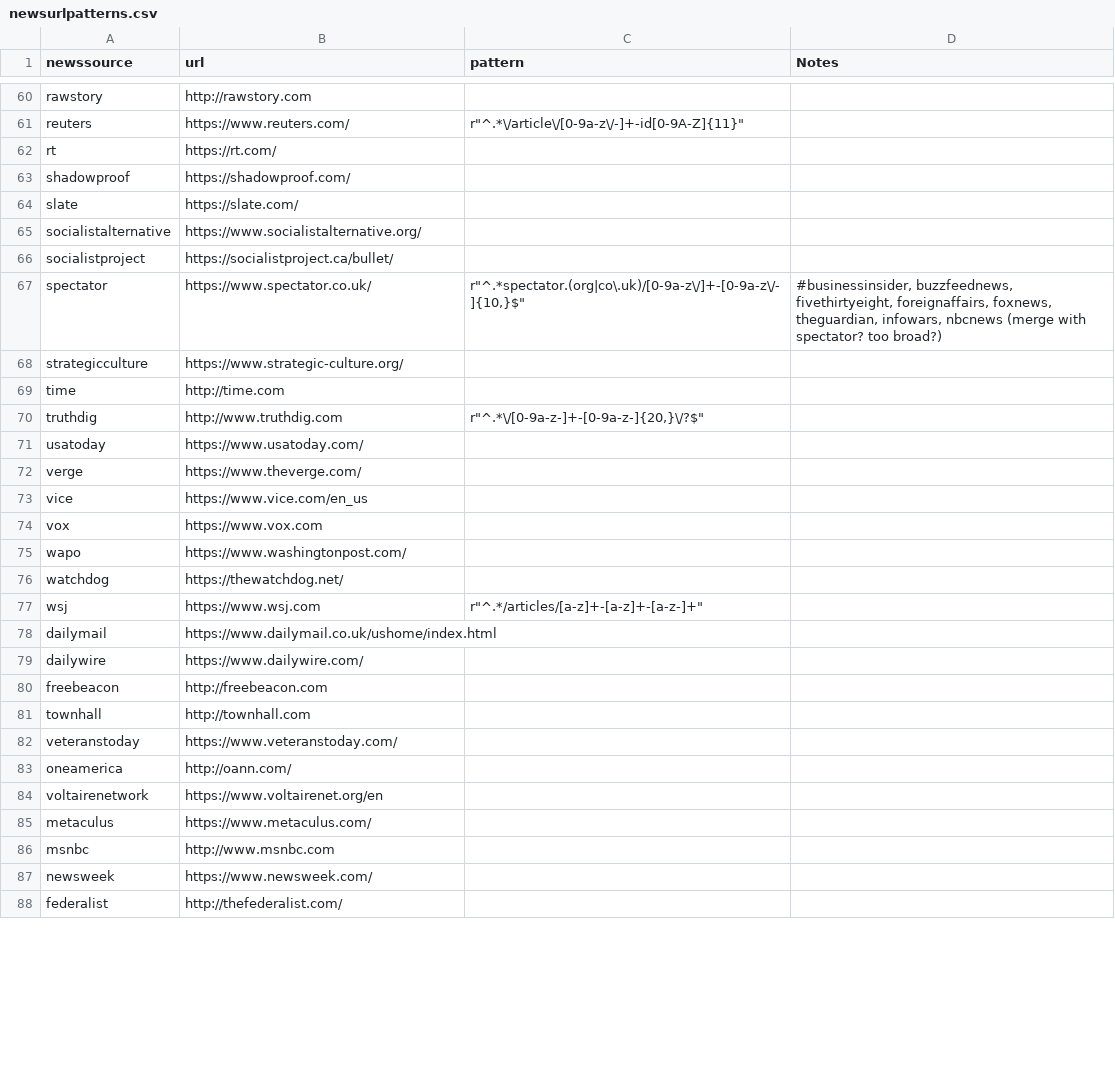
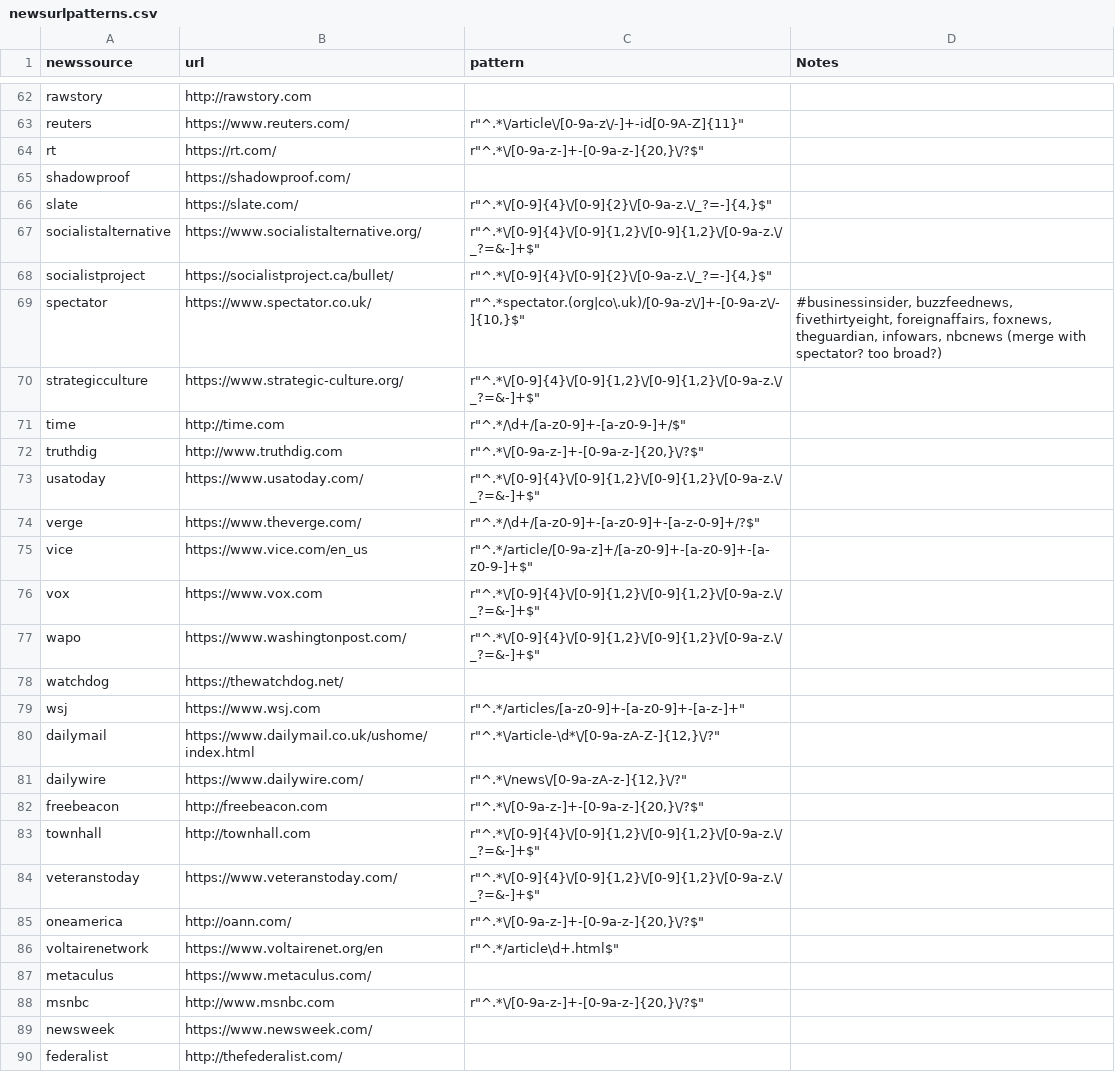
Before and after one commit to arun-wpm/mit-news-classify, a CSV file: Arun/GNewsCorpus/Scrape_Topics/newsurlpatterns.csv, drawn as a sheet; only a part is shown, gaps mark what is left out; the diff covers the shown part only.

```diff
--- a/Arun/GNewsCorpus/Scrape_Topics/newsurlpatterns.csv
+++ b/Arun/GNewsCorpus/Scrape_Topics/newsurlpatterns.csv
@@ -61,27 +63,27 @@ rawstory,http://rawstory.com,,
 reuters,https://www.reuters.com/,"r""^.*\/article\/[0-9a-z\/-]+-id[0-9A-Z]{11}""",
-rt,https://rt.com/,,
+rt,https://rt.com/,"r""^.*\/[0-9a-z-]+-[0-9a-z-]{20,}\/?$""",
 shadowproof,https://shadowproof.com/,,
-slate,https://slate.com/,,
-socialistalternative,https://www.socialistalternative.org/,,
-socialistproject,https://socialistproject.ca/bullet/,,
+slate,https://slate.com/,"r""^.*\/[0-9]{4}\/[0-9]{2}\/[0-9a-z.\/_?=-]{4,}$""",
+socialistalternative,https://www.socialistalternative.org/,"r""^.*\/[0-9]{4}\/[0-9]{1,2}\/[0-9]{1,2}\/[0-9a-z.\/_?=&-]+$""",
+socialistproject,https://socialistproject.ca/bullet/,"r""^.*\/[0-9]{4}\/[0-9]{2}\/[0-9a-z.\/_?=-]{4,}$""",
 spectator,https://www.spectator.co.uk/,"r""^.*spectator.(org|co\.uk)/[0-9a-z\/]+-[0-9a-z\/-]{10,}$""","#businessinsider, buzzfeednews, fivethirtyeight, foreignaffairs, foxnews, theguardian, infowars, nbcnews (merge with spectator? too broad?)"
-strategicculture,https://www.strategic-culture.org/,,
-time,http://time.com,,
+strategicculture,https://www.strategic-culture.org/,"r""^.*\/[0-9]{4}\/[0-9]{1,2}\/[0-9]{1,2}\/[0-9a-z.\/_?=&-]+$""",
+time,http://time.com,"r""^.*/\d+/[a-z0-9]+-[a-z0-9-]+/$""",
 truthdig,http://www.truthdig.com,"r""^.*\/[0-9a-z-]+-[0-9a-z-]{20,}\/?$""",
-usatoday,https://www.usatoday.com/,,
-verge,https://www.theverge.com/,,
-vice,https://www.vice.com/en_us,,
-vox,https://www.vox.com,,
-wapo,https://www.washingtonpost.com/,,
+usatoday,https://www.usatoday.com/,"r""^.*\/[0-9]{4}\/[0-9]{1,2}\/[0-9]{1,2}\/[0-9a-z.\/_?=&-]+$""",
+verge,https://www.theverge.com/,"r""^.*/\d+/[a-z0-9]+-[a-z0-9]+-[a-z-0-9]+/?$""",
+vice,https://www.vice.com/en_us,"r""^.*/article/[0-9a-z]+/[a-z0-9]+-[a-z0-9]+-[a-z0-9-]+$""",
+vox,https://www.vox.com,"r""^.*\/[0-9]{4}\/[0-9]{1,2}\/[0-9]{1,2}\/[0-9a-z.\/_?=&-]+$""",
+wapo,https://www.washingtonpost.com/,"r""^.*\/[0-9]{4}\/[0-9]{1,2}\/[0-9]{1,2}\/[0-9a-z.\/_?=&-]+$""",
 watchdog,https://thewatchdog.net/,,
-wsj,https://www.wsj.com,"r""^.*/articles/[a-z]+-[a-z]+-[a-z-]+""",
-dailymail,https://www.dailymail.co.uk/ushome/index.html,,
-dailywire,https://www.dailywire.com/,,
-freebeacon,http://freebeacon.com,,
-townhall,http://townhall.com,,
-veteranstoday,https://www.veteranstoday.com/,,
-oneamerica,http://oann.com/,,
-voltairenetwork,https://www.voltairenet.org/en,,
+wsj,https://www.wsj.com,"r""^.*/articles/[a-z0-9]+-[a-z0-9]+-[a-z-]+""",
+dailymail,https://www.dailymail.co.uk/ushome/index.html,"r""^.*\/article-\d*\/[0-9a-zA-Z-]{12,}\/?""",
+dailywire,https://www.dailywire.com/,"r""^.*\/news\/[0-9a-zA-z-]{12,}\/?""",
+freebeacon,http://freebeacon.com,"r""^.*\/[0-9a-z-]+-[0-9a-z-]{20,}\/?$""",
+townhall,http://townhall.com,"r""^.*\/[0-9]{4}\/[0-9]{1,2}\/[0-9]{1,2}\/[0-9a-z.\/_?=&-]+$""",
+veteranstoday,https://www.veteranstoday.com/,"r""^.*\/[0-9]{4}\/[0-9]{1,2}\/[0-9]{1,2}\/[0-9a-z.\/_?=&-]+$""",
+oneamerica,http://oann.com/,"r""^.*\/[0-9a-z-]+-[0-9a-z-]{20,}\/?$""",
+voltairenetwork,https://www.voltairenet.org/en,"r""^.*/article\d+.html$""",
 metaculus,https://www.metaculus.com/,,
-msnbc,http://www.msnbc.com,,
+msnbc,http://www.msnbc.com,"r""^.*\/[0-9a-z-]+-[0-9a-z-]{20,}\/?$""",
 newsweek,https://www.newsweek.com/,,
```
Also changed, not shown: 3 added rows and 30 edited cells elsewhere in this file.
